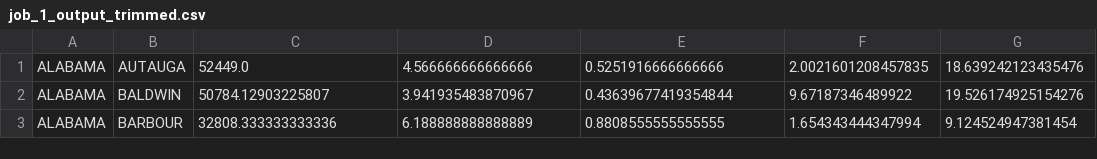
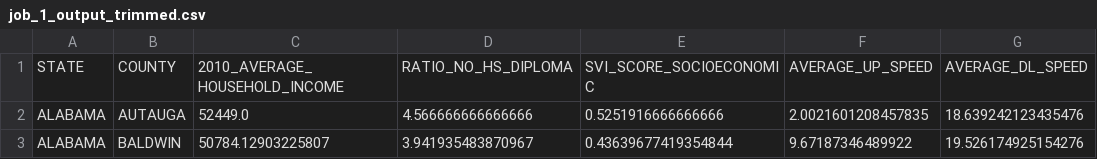
Before and after one commit to alecmoran7/455-FinalProject, a CSV file: job_1_output_trimmed.csv, drawn as a sheet; only a part is shown; the shorter side is filled out with more unchanged rows; the diff names each change by its address in the sheet, - before the commit and + after, or states it on an @@ line.

Commit message:
Add header to trimmed csv file

```diff
--- a/job_1_output_trimmed.csv
+++ b/job_1_output_trimmed.csv
+row 1: STATE | COUNTY | 2010_AVERAGE_HOUSEHOLD_INCOME | RATIO_NO_HS_DIPLOMA | SVI_SCORE_SOCIOECONOMIC | AVERAGE_UP_SPEED | AVERAGE_DL_SPEED
```
